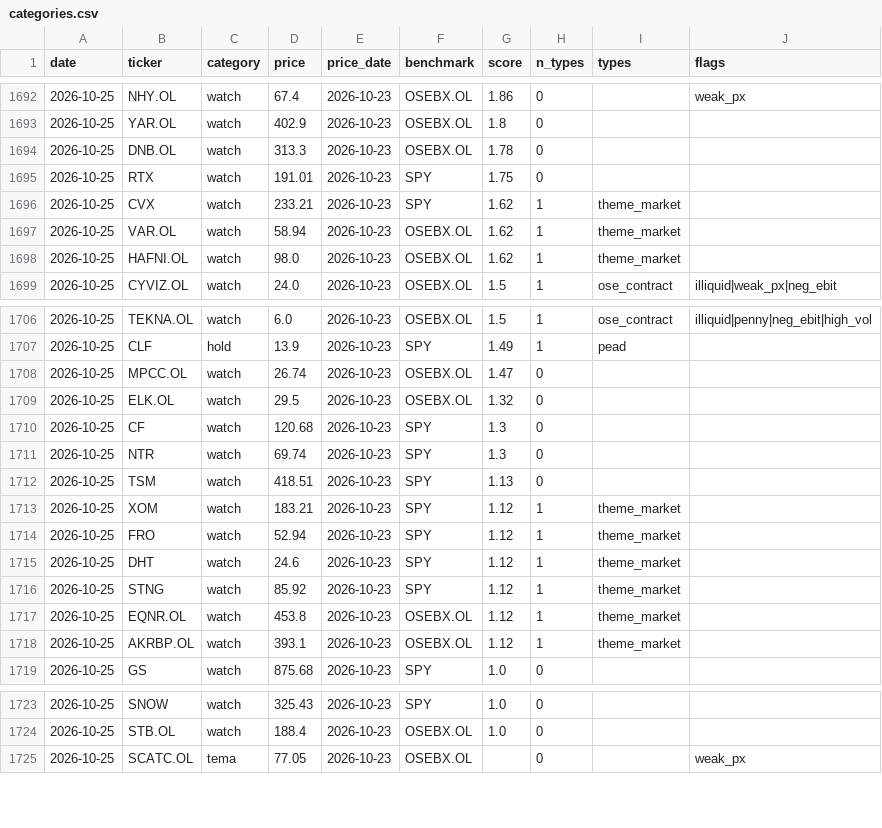
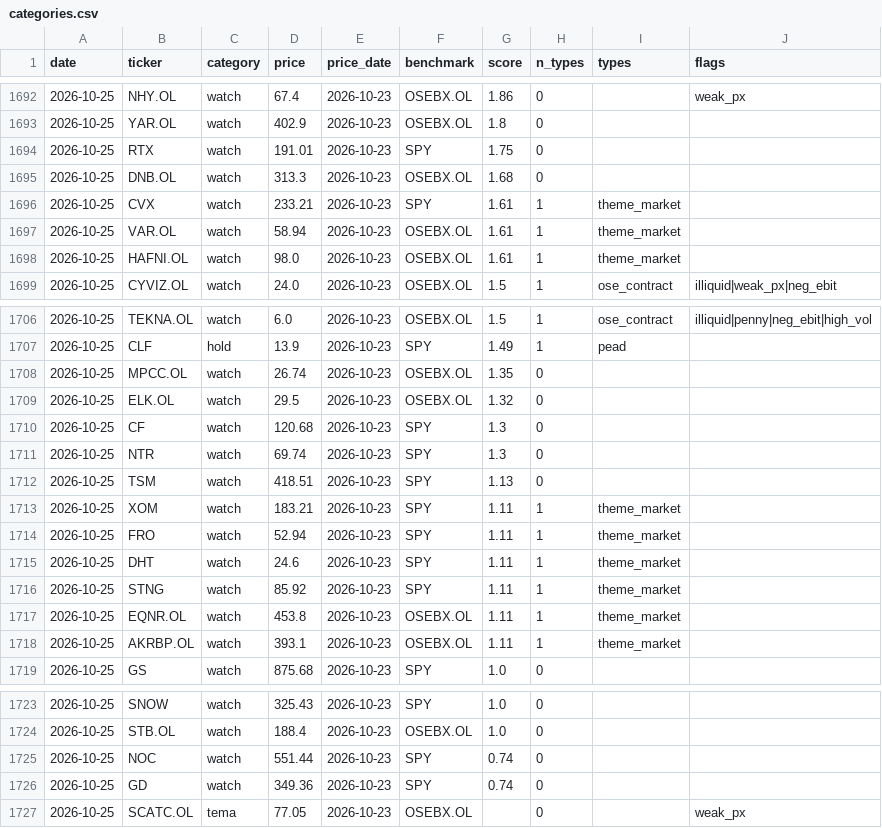
Before and after one commit to Feelwet/signal-tool, a CSV file: logs/categories.csv, drawn as a sheet; only a part is shown, gaps mark what is left out.

```diff
--- a/logs/categories.csv
+++ b/logs/categories.csv
@@ -1693,7 +1693,7 @@ date,ticker,category,price,price_date,benchmark,score,n_types,types,flags
 2026-10-25,YAR.OL,watch,402.9,2026-10-23,OSEBX.OL,1.8,0,,
-2026-10-25,DNB.OL,watch,313.3,2026-10-23,OSEBX.OL,1.78,0,,
 2026-10-25,RTX,watch,191.01,2026-10-23,SPY,1.75,0,,
-2026-10-25,CVX,watch,233.21,2026-10-23,SPY,1.62,1,theme_market,
-2026-10-25,VAR.OL,watch,58.94,2026-10-23,OSEBX.OL,1.62,1,theme_market,
-2026-10-25,HAFNI.OL,watch,98.0,2026-10-23,OSEBX.OL,1.62,1,theme_market,
+2026-10-25,DNB.OL,watch,313.3,2026-10-23,OSEBX.OL,1.68,0,,
+2026-10-25,CVX,watch,233.21,2026-10-23,SPY,1.61,1,theme_market,
+2026-10-25,VAR.OL,watch,58.94,2026-10-23,OSEBX.OL,1.61,1,theme_market,
+2026-10-25,HAFNI.OL,watch,98.0,2026-10-23,OSEBX.OL,1.61,1,theme_market,
 2026-10-25,CYVIZ.OL,watch,24.0,2026-10-23,OSEBX.OL,1.5,1,ose_contract,illiquid|weak_px|neg_ebit
@@ -1707,3 +1707,3 @@ date,ticker,category,price,price_date,benchmark,score,n_types,types,flags
 2026-10-25,CLF,hold,13.9,2026-10-23,SPY,1.49,1,pead,
-2026-10-25,MPCC.OL,watch,26.74,2026-10-23,OSEBX.OL,1.47,0,,
+2026-10-25,MPCC.OL,watch,26.74,2026-10-23,OSEBX.OL,1.35,0,,
 2026-10-25,ELK.OL,watch,29.5,2026-10-23,OSEBX.OL,1.32,0,,
@@ -1712,8 +1712,8 @@ date,ticker,category,price,price_date,benchmark,score,n_types,types,flags
 2026-10-25,TSM,watch,418.51,2026-10-23,SPY,1.13,0,,
-2026-10-25,XOM,watch,183.21,2026-10-23,SPY,1.12,1,theme_market,
-2026-10-25,FRO,watch,52.94,2026-10-23,SPY,1.12,1,theme_market,
-2026-10-25,DHT,watch,24.6,2026-10-23,SPY,1.12,1,theme_market,
-2026-10-25,STNG,watch,85.92,2026-10-23,SPY,1.12,1,theme_market,
-2026-10-25,EQNR.OL,watch,453.8,2026-10-23,OSEBX.OL,1.12,1,theme_market,
-2026-10-25,AKRBP.OL,watch,393.1,2026-10-23,OSEBX.OL,1.12,1,theme_market,
+2026-10-25,XOM,watch,183.21,2026-10-23,SPY,1.11,1,theme_market,
+2026-10-25,FRO,watch,52.94,2026-10-23,SPY,1.11,1,theme_market,
+2026-10-25,DHT,watch,24.6,2026-10-23,SPY,1.11,1,theme_market,
+2026-10-25,STNG,watch,85.92,2026-10-23,SPY,1.11,1,theme_market,
+2026-10-25,EQNR.OL,watch,453.8,2026-10-23,OSEBX.OL,1.11,1,theme_market,
+2026-10-25,AKRBP.OL,watch,393.1,2026-10-23,OSEBX.OL,1.11,1,theme_market,
 2026-10-25,GS,watch,875.68,2026-10-23,SPY,1.0,0,,
@@ -1724,2 +1724,4 @@ date,ticker,category,price,price_date,benchmark,score,n_types,types,flags
 2026-10-25,STB.OL,watch,188.4,2026-10-23,OSEBX.OL,1.0,0,,
+2026-10-25,NOC,watch,551.44,2026-10-23,SPY,0.74,0,,
+2026-10-25,GD,watch,349.36,2026-10-23,SPY,0.74,0,,
 2026-10-25,SCATC.OL,tema,77.05,2026-10-23,OSEBX.OL,,0,,weak_px
```
Also changed, not shown: logs/risk_levels.csv, logs/theme_score.csv, 4 other files.
